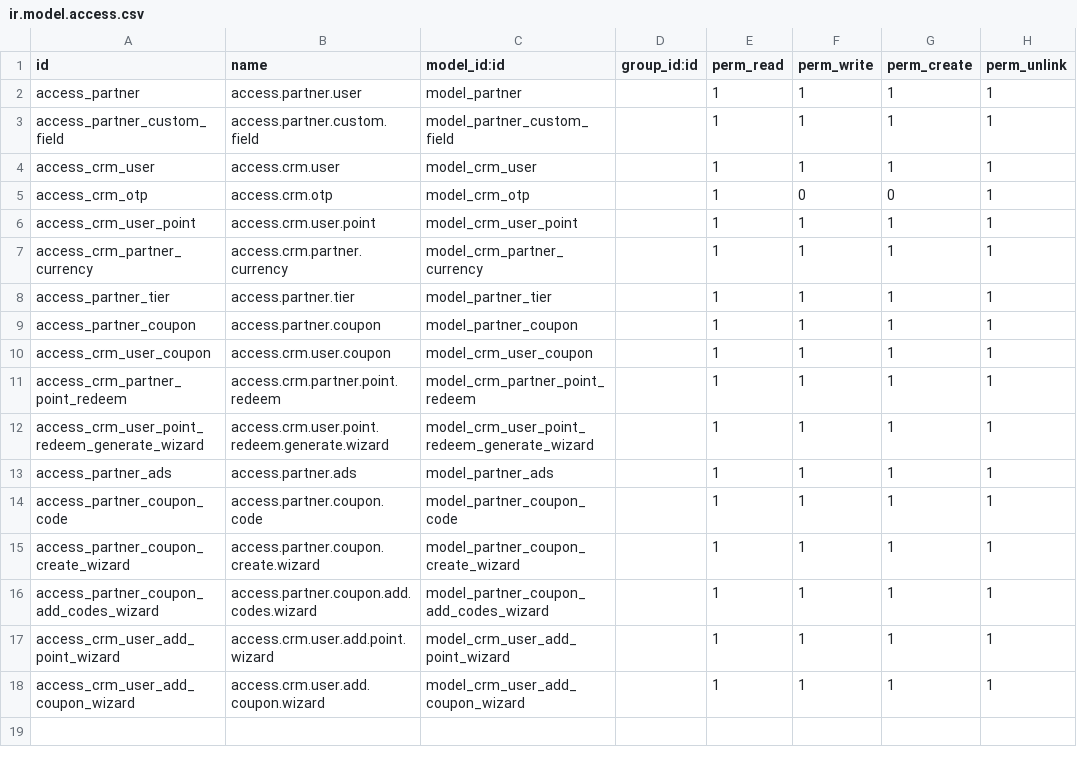
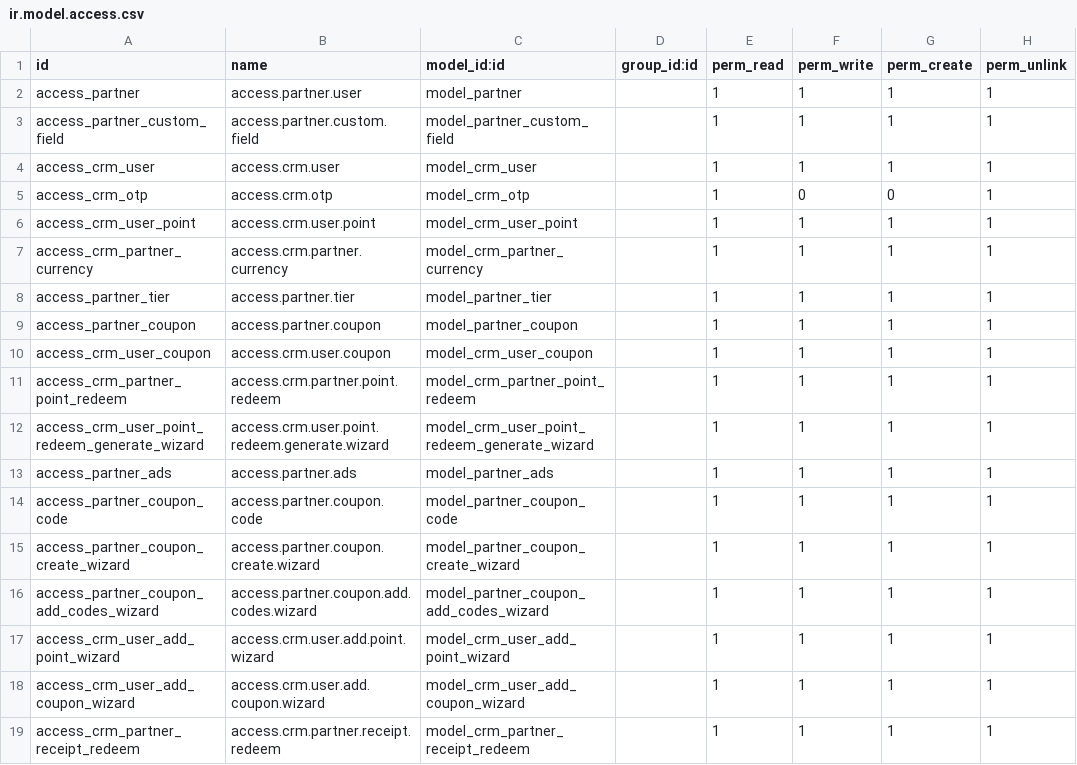
Before and after one commit to algnot/crm-backend, a CSV file: src/crm_custom/security/ir.model.access.csv, drawn as a sheet; the diff names each change by its address in the sheet, - before the commit and + after, or states it on an @@ line.

```diff
--- a/src/crm_custom/security/ir.model.access.csv
+++ b/src/crm_custom/security/ir.model.access.csv
+row 19: access_crm_partner_receipt_redeem | access.crm.partner.receipt.redeem | model_crm_partner_receipt_redeem |  | 1 | 1 | 1 | 1
```
Also changed, not shown: 13 other files.
